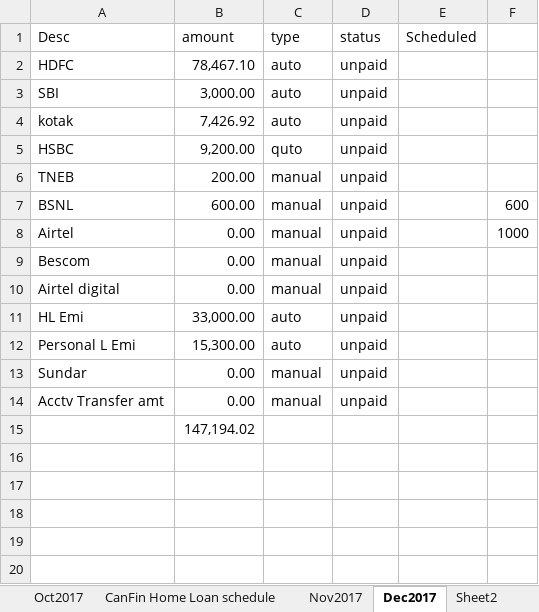
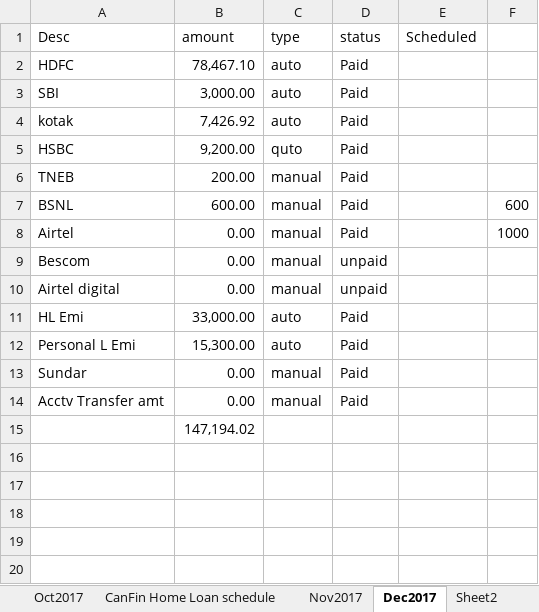
Before and after one commit to ram-axatech/stus, an Excel workbook: monthlyExpense.xlsx, sheet Dec2017, drawn as a sheet; only a part is shown; values as stored, in another font and other column widths than the file's, no borders; the diff names each change by its address in the sheet, - before the commit and + after, or states it on an @@ line.

```diff
--- a/monthlyExpense.xlsx (sheet Dec2017)
+++ b/monthlyExpense.xlsx (sheet Dec2017)
-D2:D8 (status): unpaid
+D2:D8 (status): Paid
-D11:D14 (status): unpaid
+D11:D14 (status): Paid
```
Also changed, not shown: ptest.xlsx, 9 other files.
